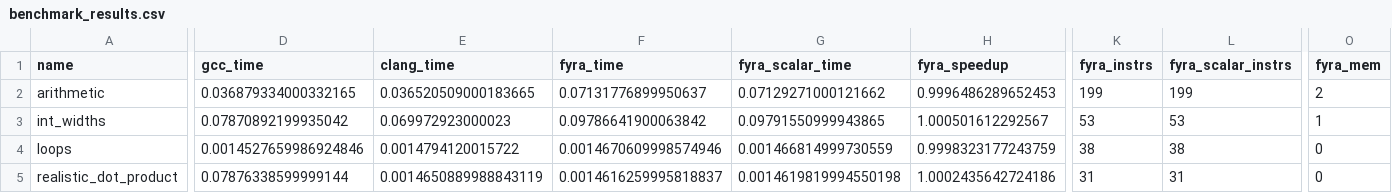
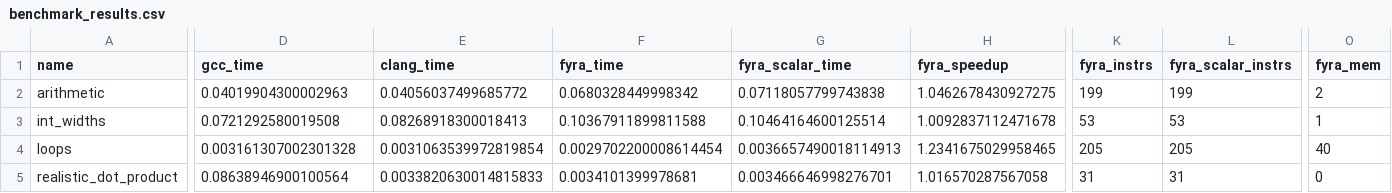
Before and after one commit to netesy/fyra, a CSV file: benchmarks/benchmark_results.csv, drawn as a sheet; only a part is shown, gaps mark what is left out; the diff covers the shown part only; the diff names each change by its address in the sheet, - before the commit and + after, or states it on an @@ line.

```diff
--- a/benchmarks/benchmark_results.csv
+++ b/benchmarks/benchmark_results.csv
-D2 (gcc_time): 0.036879334000332165
+D2 (gcc_time): 0.04019904300002963
-E2 (clang_time): 0.036520509000183665
+E2 (clang_time): 0.04056037499685772
-F2 (fyra_time): 0.07131776899950637
+F2 (fyra_time): 0.0680328449998342
-G2 (fyra_scalar_time): 0.07129271000121662
+G2 (fyra_scalar_time): 0.07118057799743838
-H2 (fyra_speedup): 0.9996486289652453
+H2 (fyra_speedup): 1.0462678430927275
-D3 (gcc_time): 0.07870892199935042
+D3 (gcc_time): 0.0721292580019508
-E3 (clang_time): 0.069972923000023
+E3 (clang_time): 0.08268918300018413
-F3 (fyra_time): 0.09786641900063842
+F3 (fyra_time): 0.10367911899811588
-G3 (fyra_scalar_time): 0.09791550999943865
+G3 (fyra_scalar_time): 0.10464164600125514
-H3 (fyra_speedup): 1.000501612292567
+H3 (fyra_speedup): 1.0092837112471678
-D4 (gcc_time): 0.0014527659986924846
+D4 (gcc_time): 0.003161307002301328
-E4 (clang_time): 0.0014794120015722
+E4 (clang_time): 0.0031063539972819854
-F4 (fyra_time): 0.0014670609998574946
+F4 (fyra_time): 0.0029702200008614454
-G4 (fyra_scalar_time): 0.001466814999730559
+G4 (fyra_scalar_time): 0.0036657490018114913
-H4 (fyra_speedup): 0.9998323177243759
+H4 (fyra_speedup): 1.2341675029958465
-K4 (fyra_instrs): 38
+K4 (fyra_instrs): 205
-L4 (fyra_scalar_instrs): 38
+L4 (fyra_scalar_instrs): 205
-O4 (fyra_mem): 0
+O4 (fyra_mem): 40
-D5 (gcc_time): 0.07876338599999144
+D5 (gcc_time): 0.08638946900100564
-E5 (clang_time): 0.0014650889988843119
+E5 (clang_time): 0.0033820630014815833
-F5 (fyra_time): 0.0014616259995818837
+F5 (fyra_time): 0.0034101399978681
-G5 (fyra_scalar_time): 0.0014619819994550198
+G5 (fyra_scalar_time): 0.003466646998276701
-H5 (fyra_speedup): 1.0002435642724186
+H5 (fyra_speedup): 1.016570287567058
```
Also changed, not shown: 28 edited cells elsewhere in this file, 5 other files.
